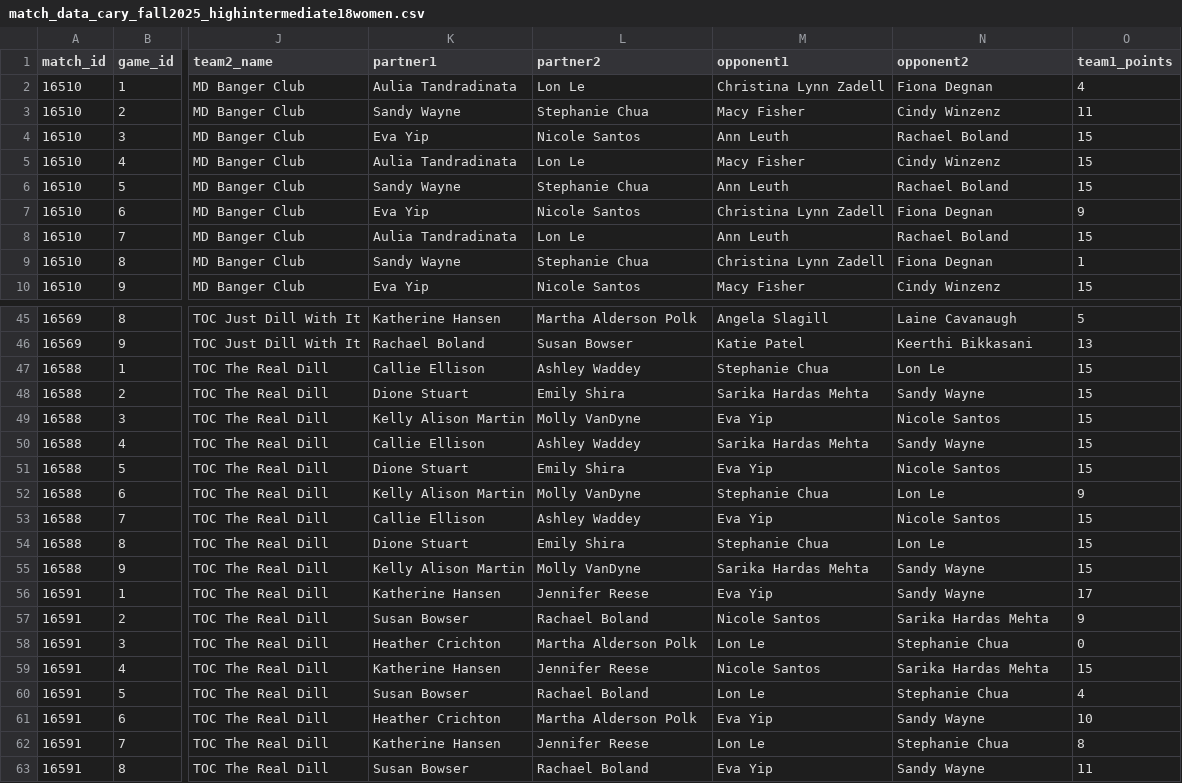
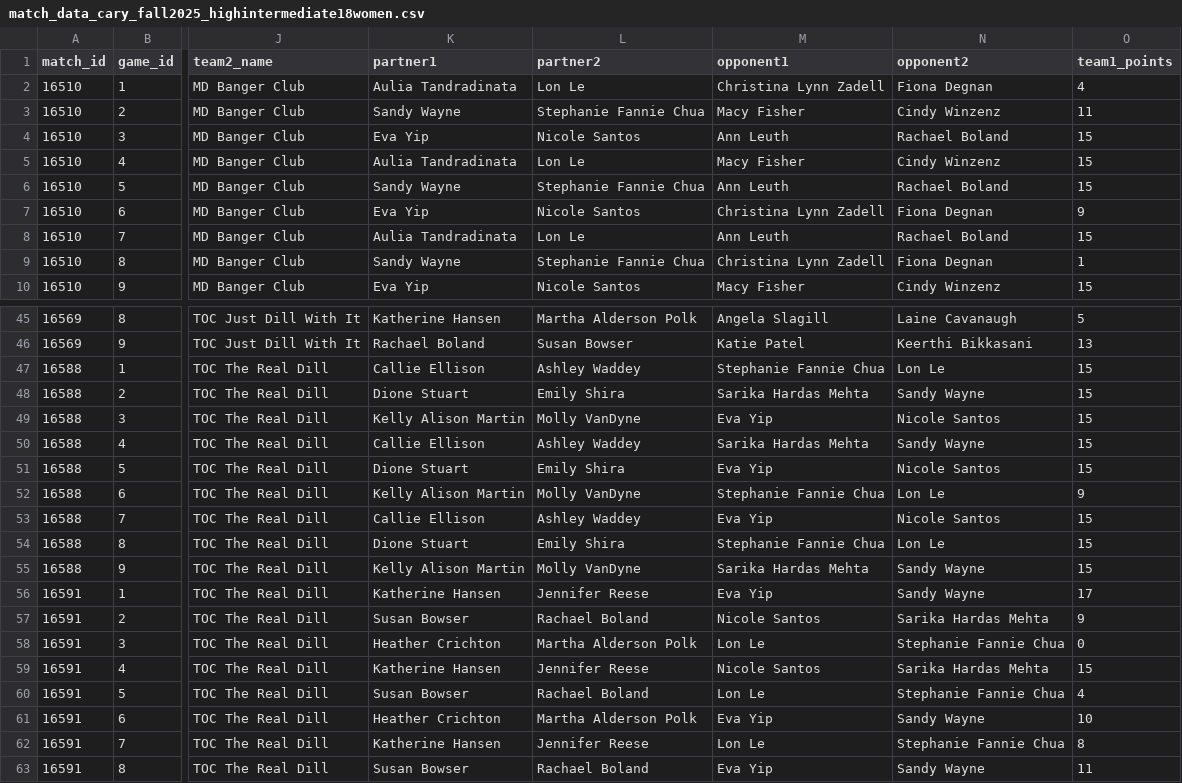
Before and after one commit to rebecca-draben/pickle-eyes, a CSV file: match_data_cary_fall2025_highintermediate18women.csv, drawn as a sheet; only a part is shown, gaps mark what is left out; the diff covers the shown part only; the diff names each change by its address in the sheet, - before the commit and + after, or states it on an @@ line.

```diff
--- a/match_data_cary_fall2025_highintermediate18women.csv
+++ b/match_data_cary_fall2025_highintermediate18women.csv
-L3 (partner2): Stephanie Chua
+L3 (partner2): Stephanie Fannie Chua
-L6 (partner2): Stephanie Chua
+L6 (partner2): Stephanie Fannie Chua
-L9 (partner2): Stephanie Chua
+L9 (partner2): Stephanie Fannie Chua
-M47 (opponent1): Stephanie Chua
+M47 (opponent1): Stephanie Fannie Chua
-M52 (opponent1): Stephanie Chua
+M52 (opponent1): Stephanie Fannie Chua
-M54 (opponent1): Stephanie Chua
+M54 (opponent1): Stephanie Fannie Chua
-N58 (opponent2): Stephanie Chua
+N58 (opponent2): Stephanie Fannie Chua
-N60 (opponent2): Stephanie Chua
+N60 (opponent2): Stephanie Fannie Chua
-N62 (opponent2): Stephanie Chua
+N62 (opponent2): Stephanie Fannie Chua
```
Also changed, not shown: 15 edited cells elsewhere in this file, match_data_cary_spring2025_intermediate18women.csv, match_data_cary_summer2025_highintermediate18mixed.csv, 5 other files.
